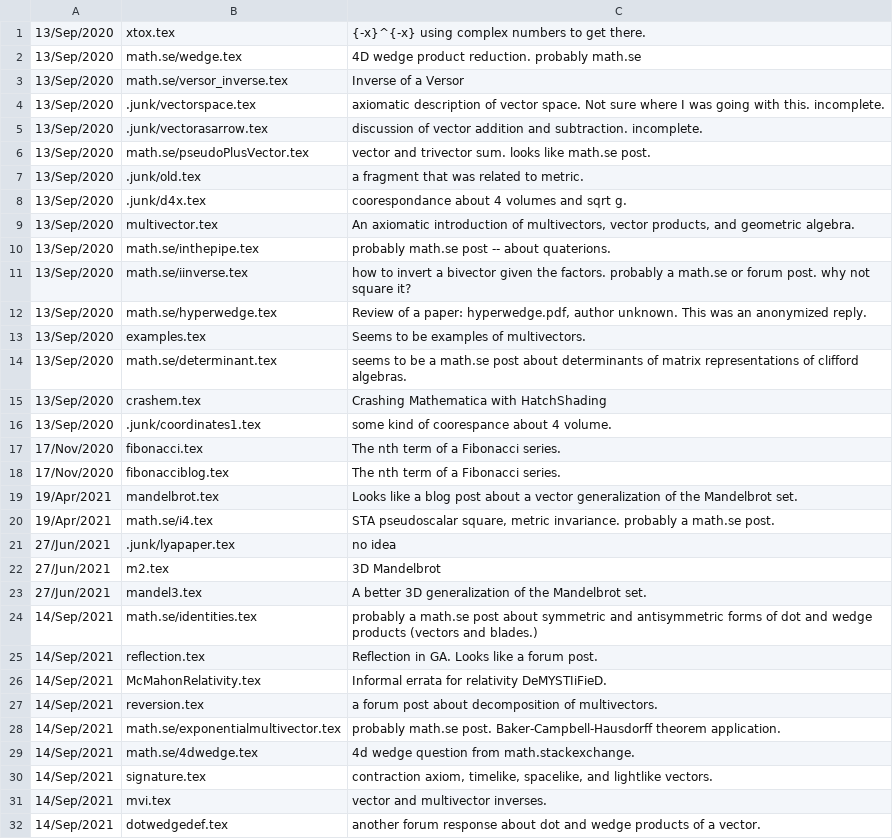
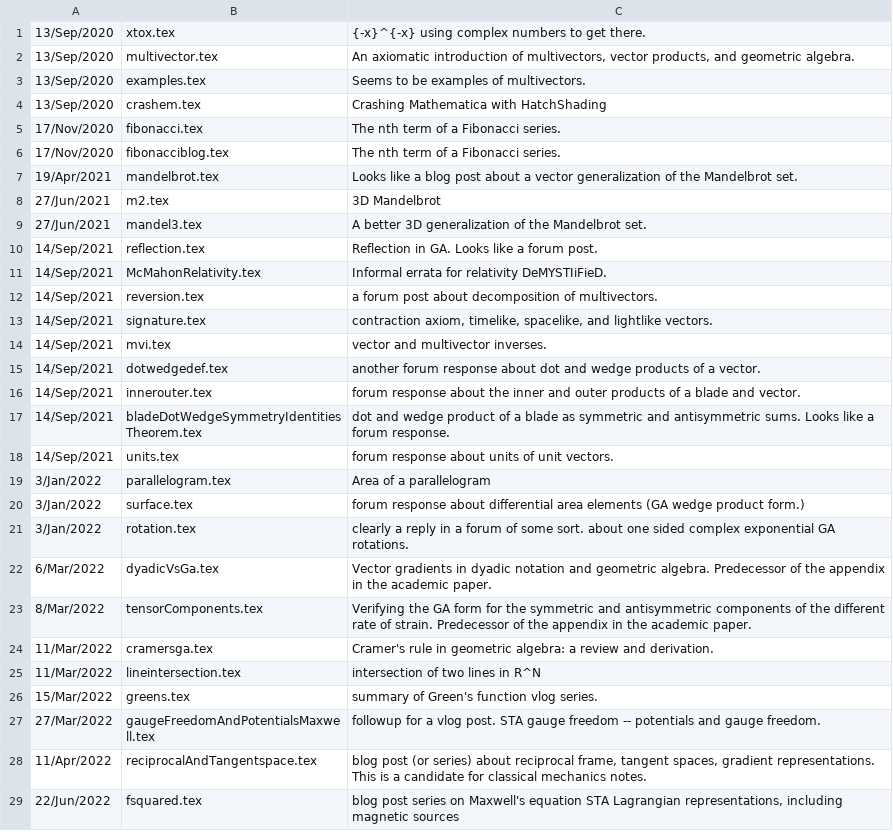
Before and after one commit to peeterjoot/blogit, a CSV file: what.csv, drawn as a sheet; only a part is shown; the shorter side is filled out with more unchanged rows; the diff covers the shown part only.

Commit message:
renamed:    etazeta.tex -> .junk/etazeta.tex renamed:    Ukraine.txt -> blog/Ukraine.txt renamed:    cobol.not.friend.txt -> blog/cobol.not.friend.txt renamed:    viral.txt -> blog/viral.txt new file:   discord.what.csv deleted:    formsvsga_mathse.txt new file:   junk.what.csv new file:   mathse.what.csv new file:   moved.what.csv new file:   moved/pauliMatrix.tex modified:   what.csv deleted:    xtox.txt

```diff
--- a/what.csv
+++ b/what.csv
@@ -1,17 +1,5 @@
 13/Sep/2020;xtox.tex;{-x}^{-x} using complex numbers to get there.
-13/Sep/2020;math.se/wedge.tex;4D wedge product reduction. probably math.se
-13/Sep/2020;math.se/versor_inverse.tex;Inverse of a Versor
-13/Sep/2020;.junk/vectorspace.tex;axiomatic description of vector space.  Not sure where I was going with this.  incomplete.
-13/Sep/2020;.junk/vectorasarrow.tex;discussion of vector addition and subtraction.  incomplete.
-13/Sep/2020;math.se/pseudoPlusVector.tex;vector and trivector sum.  looks like math.se post.
-13/Sep/2020;.junk/old.tex;a fragment that was related to metric.
-13/Sep/2020;.junk/d4x.tex;coorespondance about 4 volumes and sqrt g.
 13/Sep/2020;multivector.tex;An axiomatic introduction of multivectors, vector products, and geometric algebra.
-13/Sep/2020;math.se/inthepipe.tex;probably math.se post -- about quaterions.
-13/Sep/2020;math.se/iinverse.tex;how to invert a bivector given the factors.  probably a math.se or forum post.  why not square it?
-13/Sep/2020;math.se/hyperwedge.tex;Review of a paper: hyperwedge.pdf, author unknown.  This was an anonymized reply.
 13/Sep/2020;examples.tex;Seems to be examples of multivectors.
-13/Sep/2020;math.se/determinant.tex;seems to be a math.se post about determinants of matrix representations of clifford algebras.
 13/Sep/2020;crashem.tex;Crashing Mathematica with HatchShading
-13/Sep/2020;.junk/coordinates1.tex;some kind of coorespance about 4 volume.
 17/Nov/2020;fibonacci.tex;The nth term of a Fibonacci series.
@@ -19,7 +7,4 @@
 19/Apr/2021;mandelbrot.tex;Looks like a blog post about a vector generalization of the Mandelbrot set.
-19/Apr/2021;math.se/i4.tex;STA pseudoscalar square, metric invariance.  probably a math.se post.
-27/Jun/2021;.junk/lyapaper.tex;no idea
 27/Jun/2021;m2.tex;3D Mandelbrot
 27/Jun/2021;mandel3.tex;A better 3D generalization of the Mandelbrot set.
-14/Sep/2021;math.se/identities.tex;probably a math.se post about symmetric and antisymmetric forms of dot and wedge products (vectors and blades.)
 14/Sep/2021;reflection.tex;Reflection in GA.  Looks like a forum post.
@@ -27,4 +12,2 @@
 14/Sep/2021;reversion.tex;a forum post about decomposition of multivectors.
-14/Sep/2021;math.se/exponentialmultivector.tex;probably math.se post.  Baker-Campbell-Hausdorff theorem application.
-14/Sep/2021;math.se/4dwedge.tex;4d wedge question from math.stackexchange.
 14/Sep/2021;signature.tex;contraction axiom, timelike, spacelike, and lightlike vectors.
```
Also changed, not shown: 32 removed rows elsewhere in this file, 11 other files.
